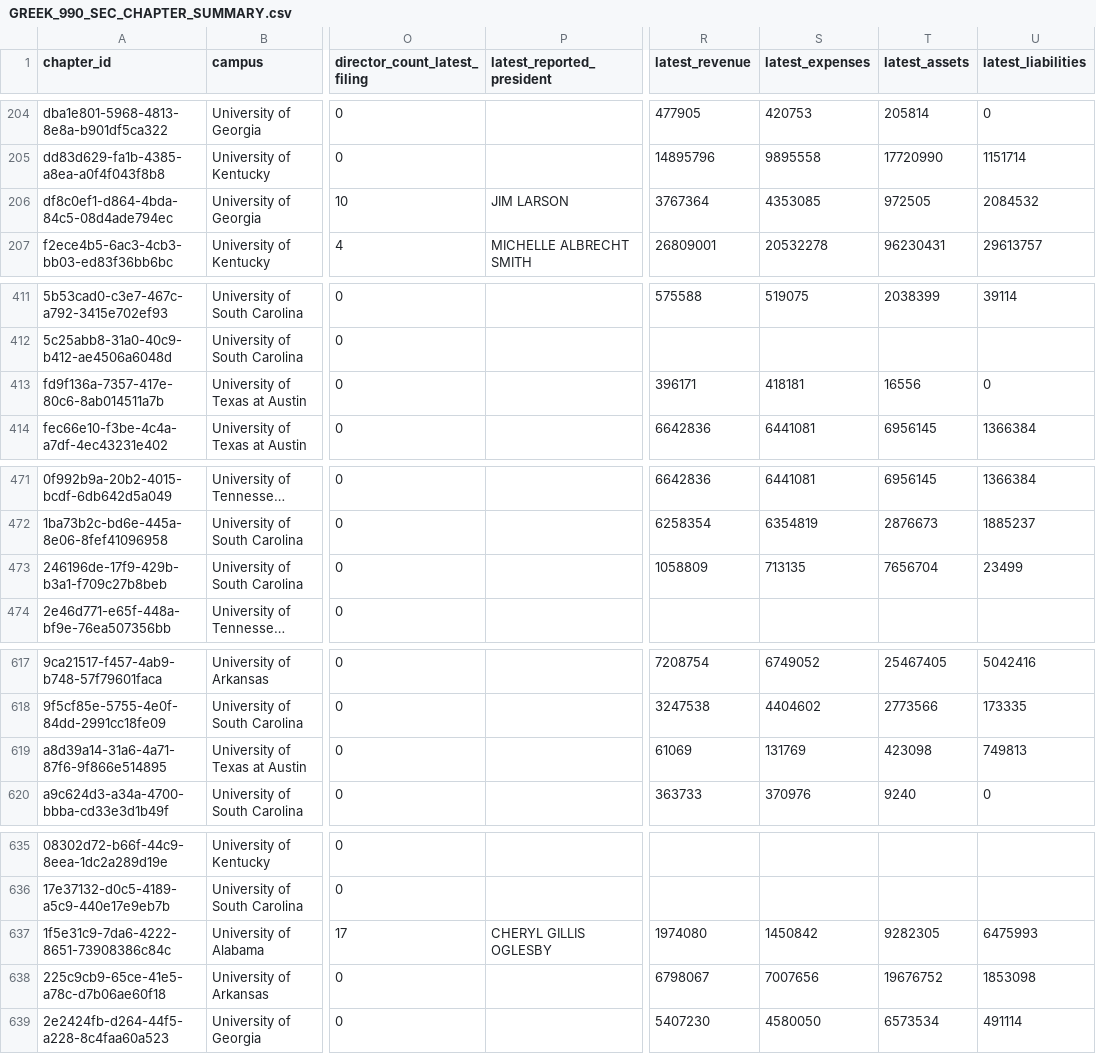
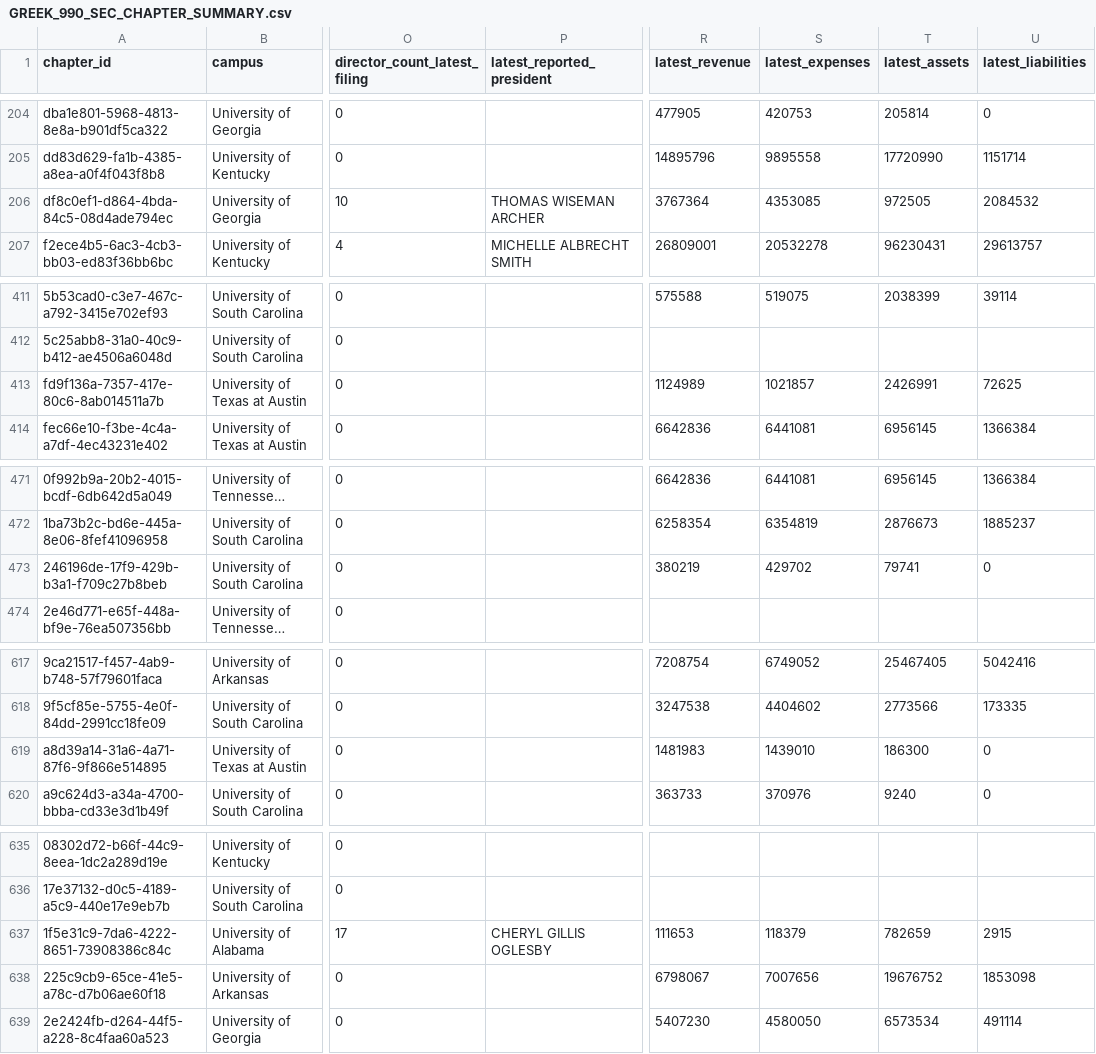
Before and after one commit to Survive-Accounting/survive-accounting-hub, a CSV file: greek-990-output/GREEK_990_SEC_CHAPTER_SUMMARY.csv, drawn as a sheet; only a part is shown, gaps mark what is left out; long unchanged cells end in …; the diff covers the shown part only; the diff names each change by its address in the sheet, - before the commit and + after, or states it on an @@ line.

```diff
--- a/greek-990-output/GREEK_990_SEC_CHAPTER_SUMMARY.csv
+++ b/greek-990-output/GREEK_990_SEC_CHAPTER_SUMMARY.csv
-P206 (latest_reported_president): JIM LARSON
+P206 (latest_reported_president): THOMAS WISEMAN ARCHER
-R413 (latest_revenue): 396171
+R413 (latest_revenue): 1124989
-S413 (latest_expenses): 418181
+S413 (latest_expenses): 1021857
-T413 (latest_assets): 16556
+T413 (latest_assets): 2426991
-U413 (latest_liabilities): 0
+U413 (latest_liabilities): 72625
-R473 (latest_revenue): 1058809
+R473 (latest_revenue): 380219
-S473 (latest_expenses): 713135
+S473 (latest_expenses): 429702
-T473 (latest_assets): 7656704
+T473 (latest_assets): 79741
-U473 (latest_liabilities): 23499
+U473 (latest_liabilities): 0
-R619 (latest_revenue): 61069
+R619 (latest_revenue): 1481983
-S619 (latest_expenses): 131769
+S619 (latest_expenses): 1439010
-T619 (latest_assets): 423098
+T619 (latest_assets): 186300
-U619 (latest_liabilities): 749813
+U619 (latest_liabilities): 0
-R637 (latest_revenue): 1974080
+R637 (latest_revenue): 111653
-S637 (latest_expenses): 1450842
+S637 (latest_expenses): 118379
-T637 (latest_assets): 9282305
+T637 (latest_assets): 782659
-U637 (latest_liabilities): 6475993
+U637 (latest_liabilities): 2915
```
Also changed, not shown: 55 edited cells elsewhere in this file, greek-990-output/GREEK_990_ENTITY_REVIEW_QUEUE.csv, greek-990-output/GREEK_990_LEGAL_ENTITIES.csv, 6 other files.
